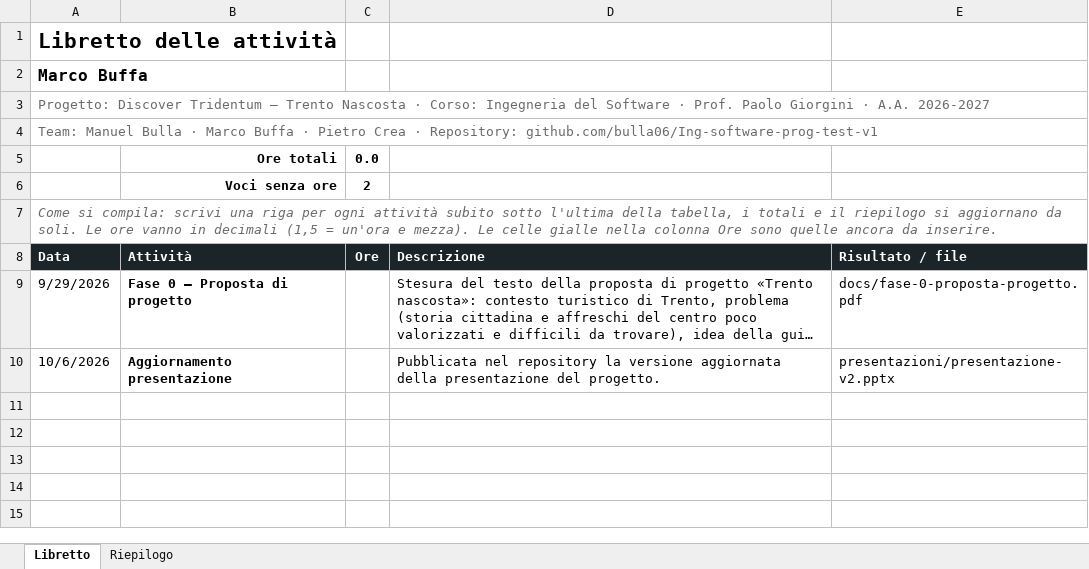
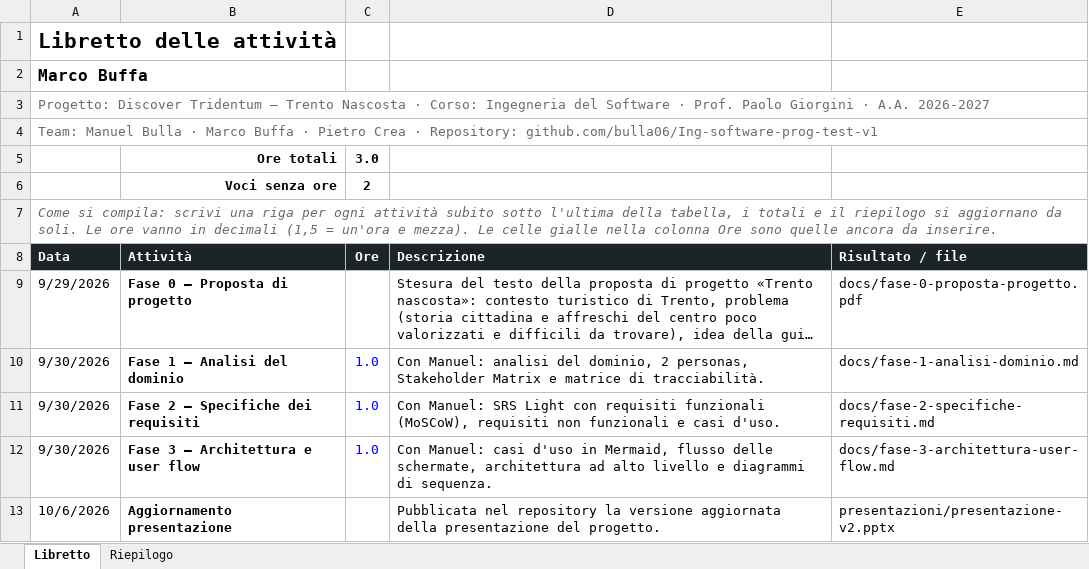
Before and after one commit to bulla06/Ing-software-prog-discover-tridentum., an Excel workbook: docs/libretti/marco-buffa.xlsx, sheet Libretto, drawn as a sheet; long unchanged cells end in …; values as stored, in another font and other column widths than the file's, no borders; conditional formats and table styles not drawn; the diff names each change by its address in the sheet, - before the commit and + after, or states it on an @@ line.

```diff
--- a/docs/libretti/marco-buffa.xlsx (sheet Libretto)
+++ b/docs/libretti/marco-buffa.xlsx (sheet Libretto)
-C5 (Ore): 0.0
+C5 (Ore): 3.0
+row 10: 9/30/2026 | Fase 1 — Analisi del dominio | 1.0 | Con Manuel: analisi del dominio, 2 personas, Stakeholder Matrix e matrice di tracciabilità. | docs/fase-1-analisi-dominio.md
+row 11: 9/30/2026 | Fase 2 — Specifiche dei requisiti | 1.0 | Con Manuel: SRS Light con requisiti funzionali (MoSCoW), requisiti non funzionali e casi d'uso. | docs/fase-2-specifiche-requisiti.md
+row 12: 9/30/2026 | Fase 3 — Architettura e user flow | 1.0 | Con Manuel: casi d'uso in Mermaid, flusso delle schermate, architettura ad alto livello e diagrammi di sequenza. | docs/fase-3-architettura-user-flow.md
```
Also changed, not shown: sheet Riepilogo.
